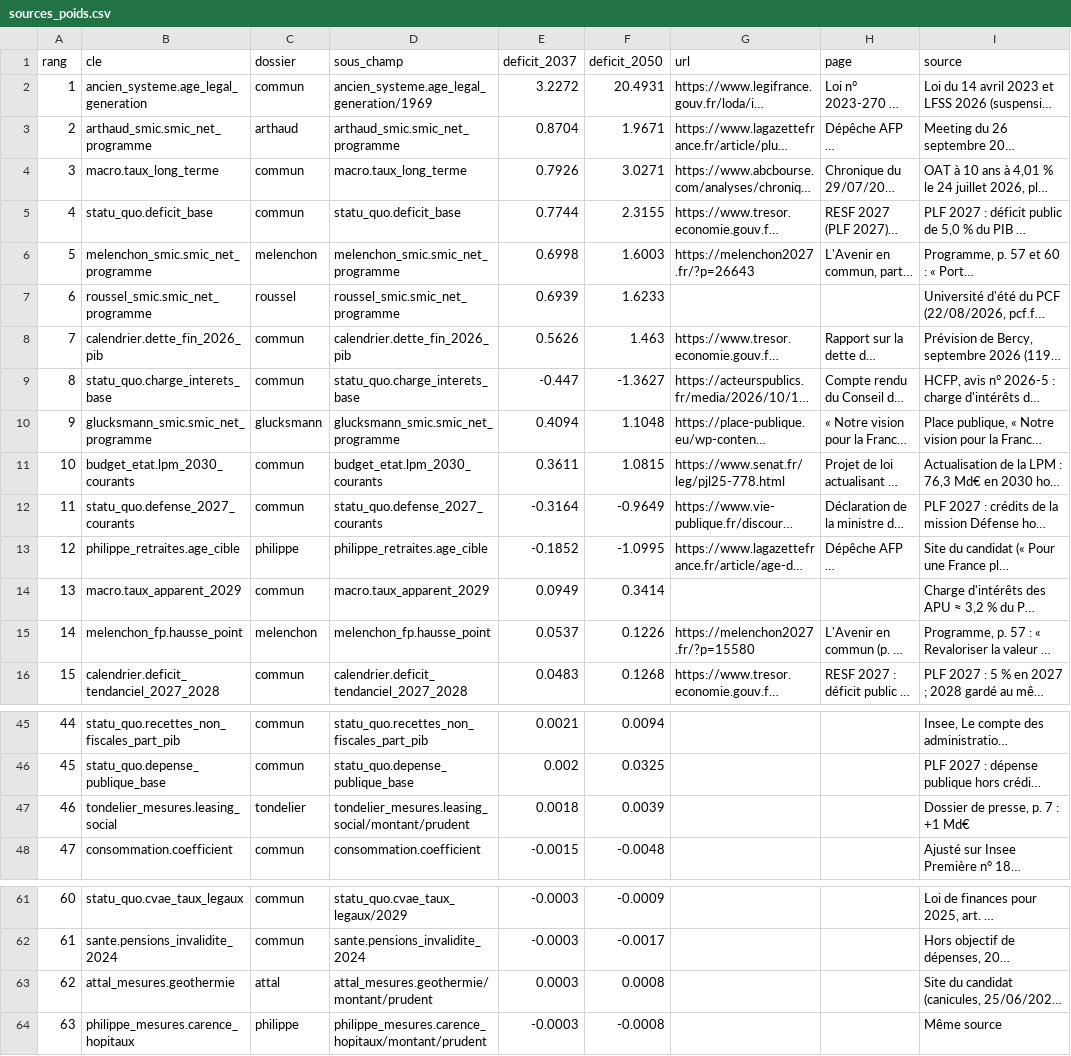
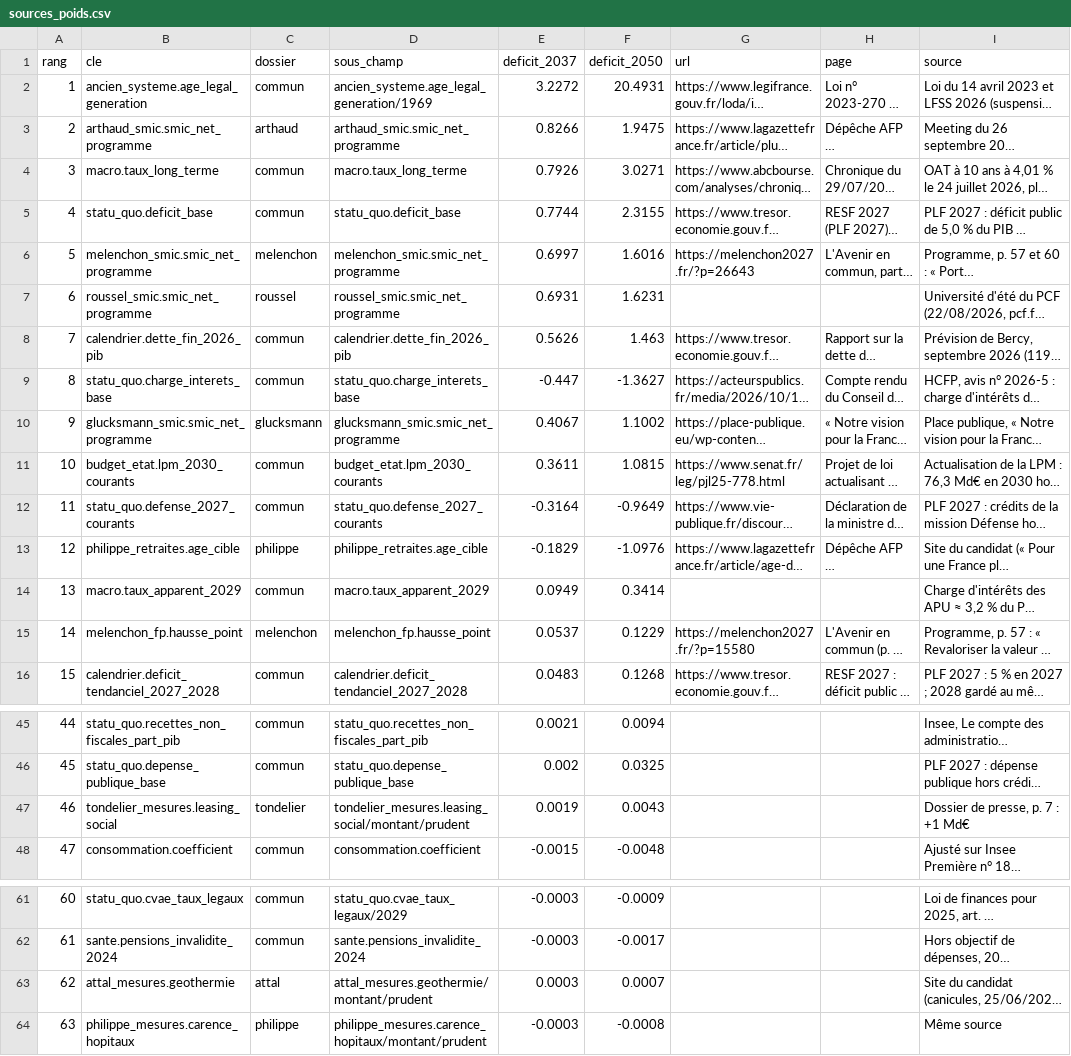
Before and after one commit to adrienruel/simu2027, a CSV file: sorties/sources_poids.csv, drawn as a sheet; only a part is shown, gaps mark what is left out; long unchanged cells end in …; the diff covers the shown part only; the diff names each change by its address in the sheet, - before the commit and + after, or states it on an @@ line.

```diff
--- a/sorties/sources_poids.csv
+++ b/sorties/sources_poids.csv
-E3 (deficit_2037): 0.8704
+E3 (deficit_2037): 0.8266
-F3 (deficit_2050): 1.9671
+F3 (deficit_2050): 1.9475
-E6 (deficit_2037): 0.6998
+E6 (deficit_2037): 0.6997
-F6 (deficit_2050): 1.6003
+F6 (deficit_2050): 1.6016
-E7 (deficit_2037): 0.6939
+E7 (deficit_2037): 0.6931
-F7 (deficit_2050): 1.6233
+F7 (deficit_2050): 1.6231
-E10 (deficit_2037): 0.4094
+E10 (deficit_2037): 0.4067
-F10 (deficit_2050): 1.1048
+F10 (deficit_2050): 1.1002
-E13 (deficit_2037): -0.1852
+E13 (deficit_2037): -0.1829
-F13 (deficit_2050): -1.0995
+F13 (deficit_2050): -1.0976
-F15 (deficit_2050): 0.1226
+F15 (deficit_2050): 0.1229
@@ column A (rang) renumbered from row 24 down @@
-E47 (deficit_2037): 0.0018
+E47 (deficit_2037): 0.0019
-F47 (deficit_2050): 0.0039
+F47 (deficit_2050): 0.0043
-F63 (deficit_2050): 0.0008
+F63 (deficit_2050): 0.0007
```
Also changed, not shown: 5 added rows, 4 removed rows and 12 edited cells elsewhere in this file, sorties/comparaison_decomposition.csv, sorties/comparaison_incertitude.csv, 23 other files.
